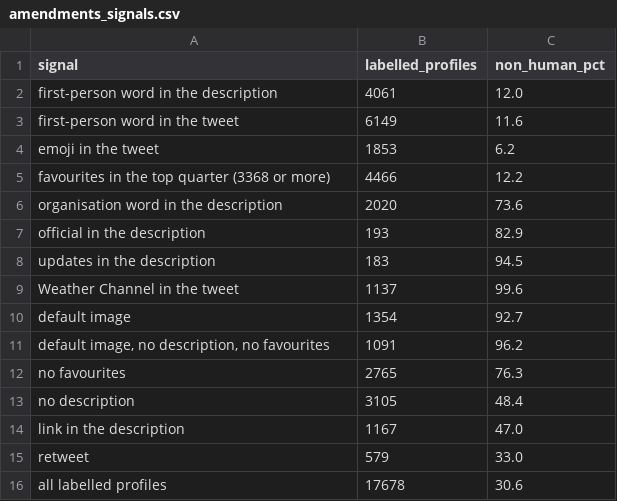
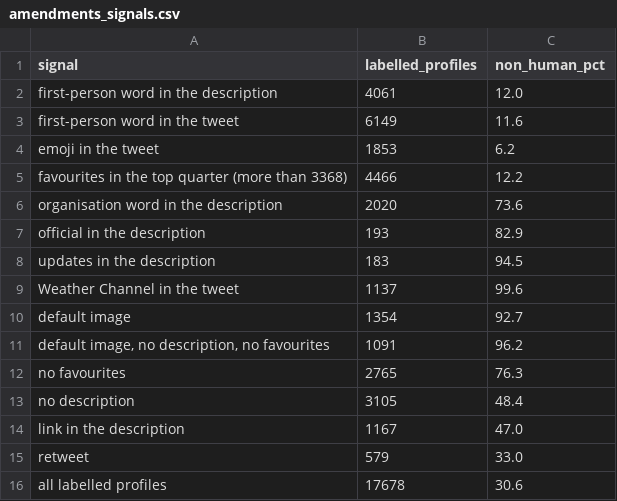
Before and after one commit to nellyy2505/CSCI946-group-work, a CSV file: data/output/amendments_signals.csv, drawn as a sheet.

```diff
--- a/data/output/amendments_signals.csv
+++ b/data/output/amendments_signals.csv
@@ -4,3 +4,3 @@ first-person word in the tweet,6149,11.6
 emoji in the tweet,1853,6.2
-favourites in the top quarter (3368 or more),4466,12.2
+favourites in the top quarter (more than 3368),4466,12.2
 organisation word in the description,2020,73.6
```
Also changed, not shown: 6 other files.
